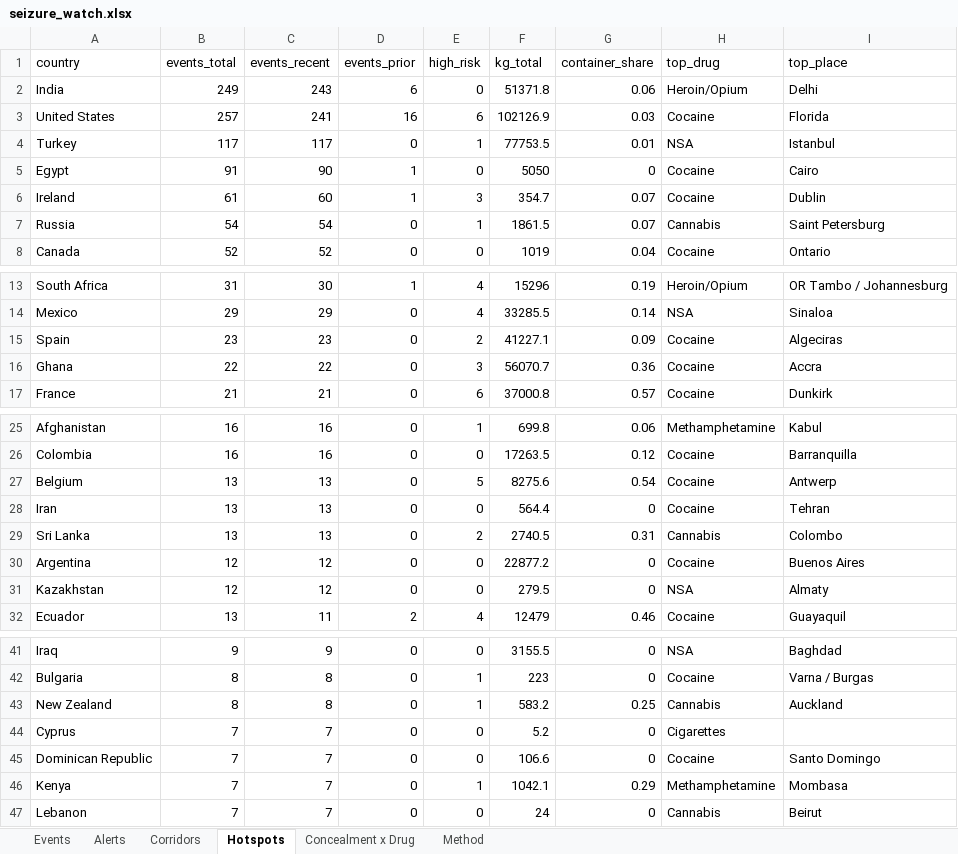
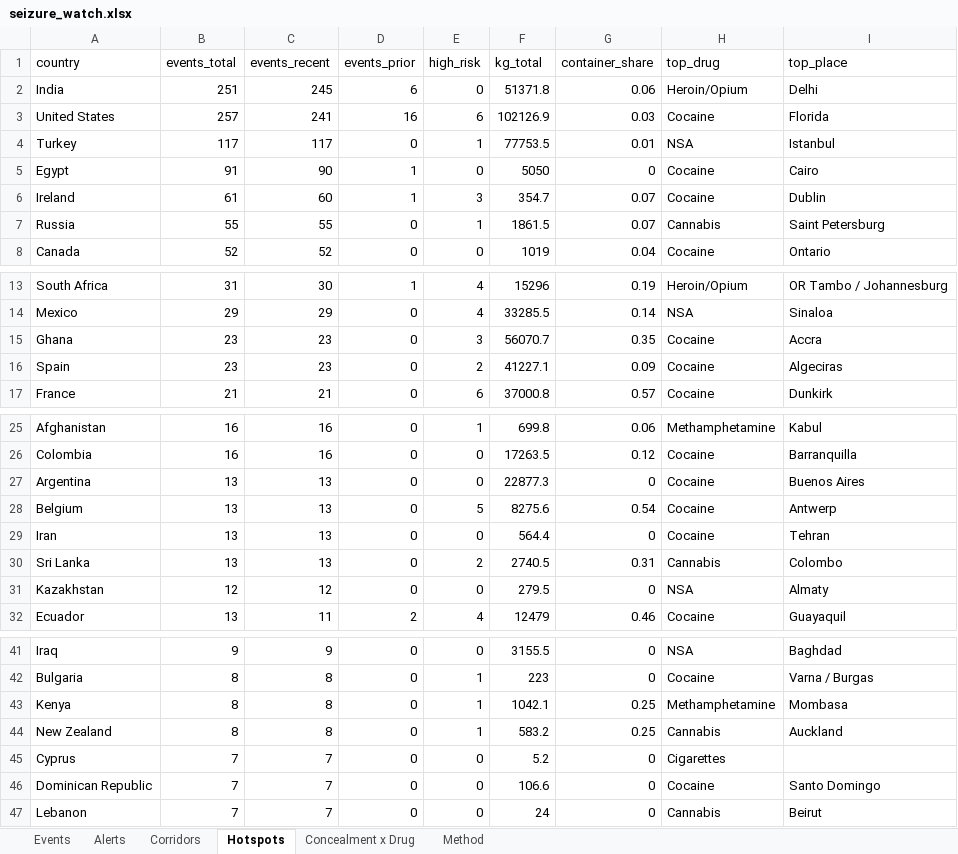
Before and after one commit to glretief-ux/Seizure-watch-, an Excel workbook: docs/seizure_watch.xlsx, sheet Hotspots, drawn as a sheet; only a part is shown, gaps mark what is left out; values as stored, in another font and other column widths than the file's, no borders; removed rows and columns are numbered as before the commit, all else as after; the diff names each change by its address in the sheet, - before the commit and + after, or states it on an @@ line.

```diff
--- a/docs/seizure_watch.xlsx (sheet Hotspots)
+++ b/docs/seizure_watch.xlsx (sheet Hotspots)
-B2 (events_total): 249
+B2 (events_total): 251
-C2 (events_recent): 243
+C2 (events_recent): 245
-B7 (events_total): 54
+B7 (events_total): 55
-C7 (events_recent): 54
+C7 (events_recent): 55
+row 15: Ghana | 23 | 23 | 0 | 3 | 56070.7 | 0.35 | Cocaine | Accra
-row 16: Ghana | 22 | 22 | 0 | 3 | 56070.7 | 0.36 | Cocaine | Accra
+row 27: Argentina | 13 | 13 | 0 | 0 | 22877.3 | 0 | Cocaine | Buenos Aires
-row 30: Argentina | 12 | 12 | 0 | 0 | 22877.2 | 0 | Cocaine | Buenos Aires
+row 43: Kenya | 8 | 8 | 0 | 1 | 1042.1 | 0.25 | Methamphetamine | Mombasa
-row 46: Kenya | 7 | 7 | 0 | 1 | 1042.1 | 0.29 | Methamphetamine | Mombasa
```
Also changed, not shown: sheet Events, sheet Concealment x Drug, 5 other files.
